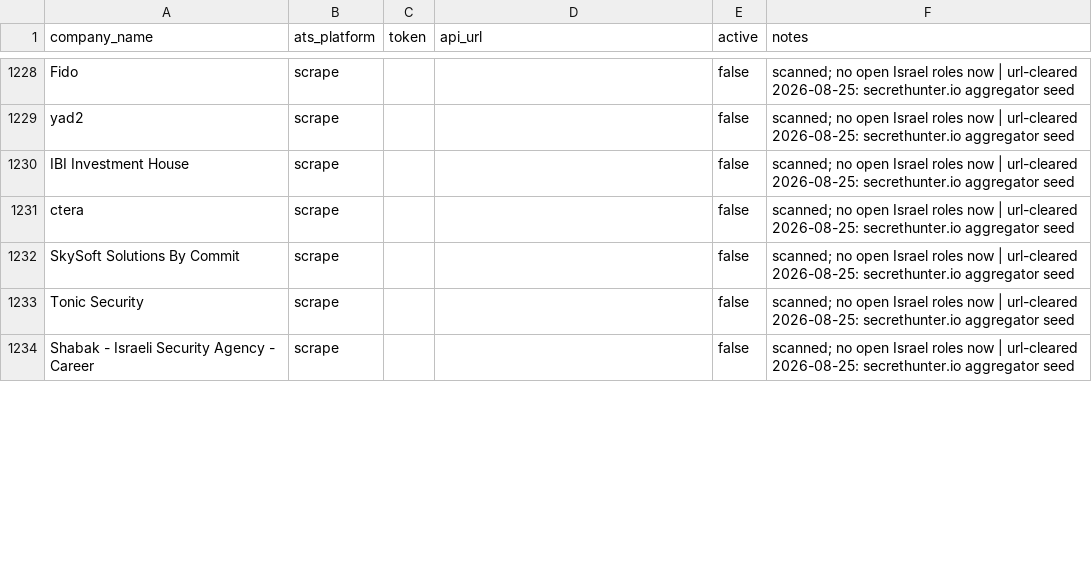
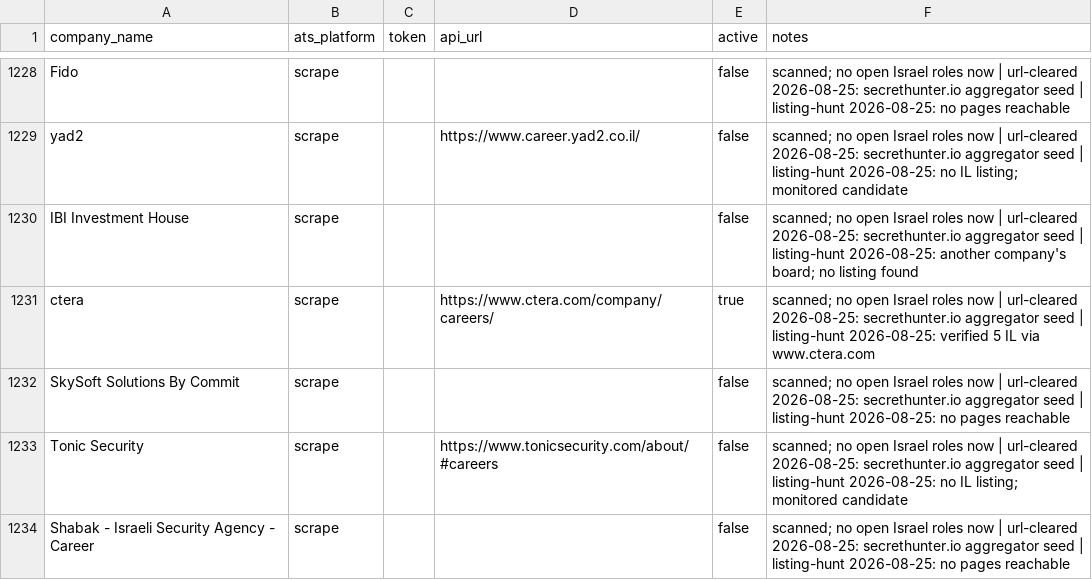
Before and after one commit to AnalystJobsIL/pipeline, a CSV file: companies.csv, drawn as a sheet; only a part is shown, gaps mark what is left out; the diff covers the shown part only; the diff names each change by its address in the sheet, - before the commit and + after, or states it on an @@ line.

Commit message:
listing-hunt 2026-08-25 [skip ci] (row-merged)

```diff
--- a/companies.csv
+++ b/companies.csv
-F1228 (notes): …aggregator seed
+F1228 (notes): …aggregator seed | listing-hunt 2026-08-25: no pages reachable
-D1229 (api_url): (empty)
+D1229 (api_url): https://www.career.yad2.co.il/
-F1229 (notes): …aggregator seed
+F1229 (notes): …aggregator seed | listing-hunt 2026-08-25: no IL listing; monitored candidate
-F1230 (notes): …aggregator seed
+F1230 (notes): …aggregator seed | listing-hunt 2026-08-25: another company's board; no listing found
-D1231 (api_url): (empty)
+D1231 (api_url): https://www.ctera.com/company/careers/
-E1231 (active): false
+E1231 (active): true
-F1231 (notes): …aggregator seed
+F1231 (notes): …aggregator seed | listing-hunt 2026-08-25: verified 5 IL via www.ctera.com
-F1232 (notes): …aggregator seed
+F1232 (notes): …aggregator seed | listing-hunt 2026-08-25: no pages reachable
-D1233 (api_url): (empty)
+D1233 (api_url): https://www.tonicsecurity.com/about/#careers
-F1233 (notes): …aggregator seed
+F1233 (notes): …aggregator seed | listing-hunt 2026-08-25: no IL listing; monitored candidate
-F1234 (notes): …aggregator seed
+F1234 (notes): …aggregator seed | listing-hunt 2026-08-25: no pages reachable
```
Also changed, not shown: 90 edited cells elsewhere in this file, 2 other files.
